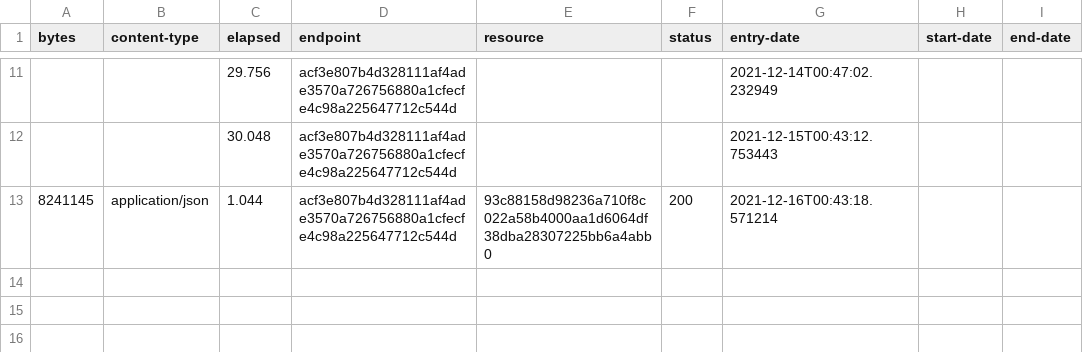
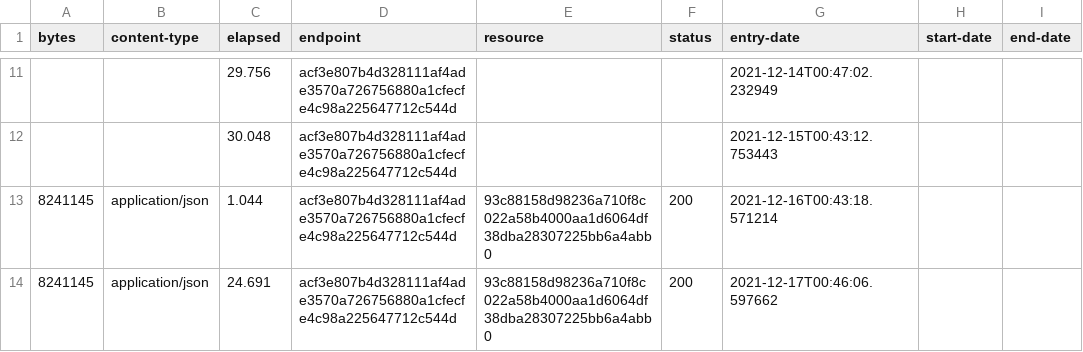
Before and after one commit to digital-land/region-collection, a CSV file: collection/log.csv, drawn as a sheet; only a part is shown, gaps mark what is left out.

Commit message:
Collection 2021-12-17

```diff
--- a/collection/log.csv
+++ b/collection/log.csv
@@ -13 +13,2 @@ bytes,content-type,elapsed,endpoint,resource,status,entry-date,start-date,end-da
 8241145,application/json,1.044,acf3e807b4d328111af4ade3570a726756880a1cfecfe4c98a225647712c544d,93c88158d98236a710f8c022a58b4000aa1d6064df38dba28307225bb6a4abb0,200,2021-12-16T00:43:18.571214,,
+8241145,application/json,24.691,acf3e807b4d328111af4ade3570a726756880a1cfecfe4c98a225647712c544d,93c88158d98236a710f8c022a58b4000aa1d6064df38dba28307225bb6a4abb0,200,2021-12-17T00:46:06.597662,,
```
